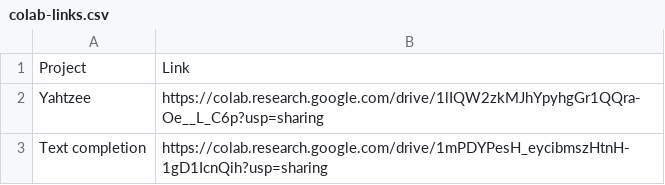
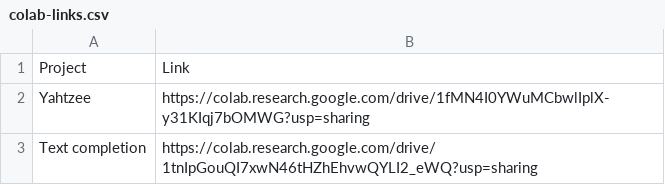
Before and after one commit to radhikag0/WE-GENAI, a CSV file: Submissions/colab-links.csv, drawn as a sheet.

Commit message:
Update colab-links.csv

```diff
--- a/Submissions/colab-links.csv
+++ b/Submissions/colab-links.csv
@@ -1,3 +1,3 @@
 Project,Link
-Yahtzee,https://colab.research.google.com/drive/1lIQW2zkMJhYpyhgGr1QQra-Oe__L_C6p?usp=sharing
-Text completion,https://colab.research.google.com/drive/1mPDYPesH_eycibmszHtnH-1gD1IcnQih?usp=sharing
+Yahtzee,https://colab.research.google.com/drive/1fMN4I0YWuMCbwlIplX-y31KIqj7bOMWG?usp=sharing
+Text completion,https://colab.research.google.com/drive/1tnIpGouQI7xwN46tHZhEhvwQYLI2_eWQ?usp=sharing
```
